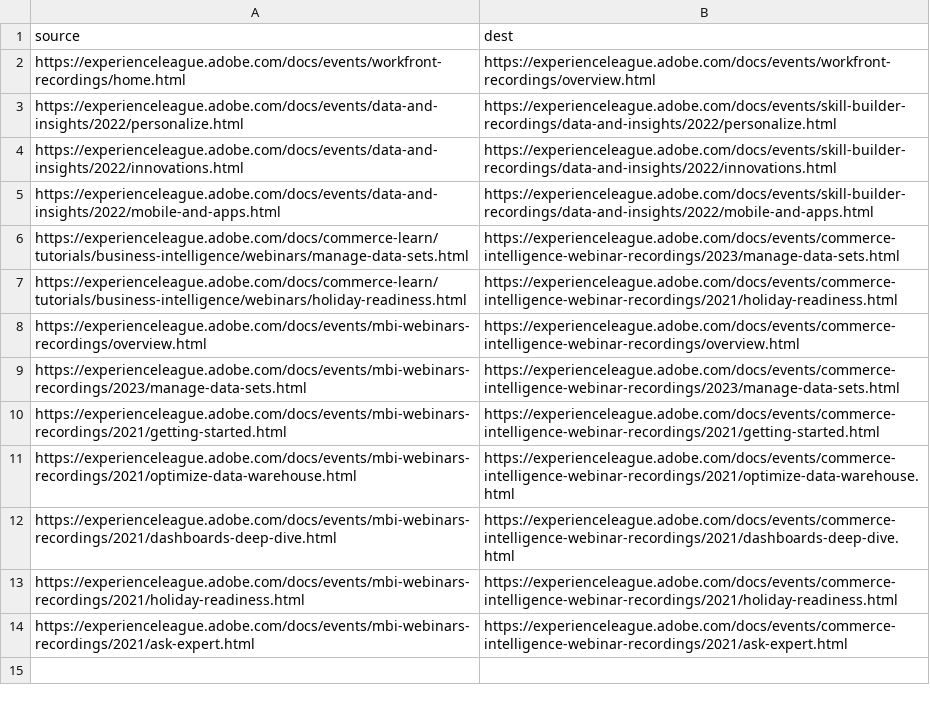
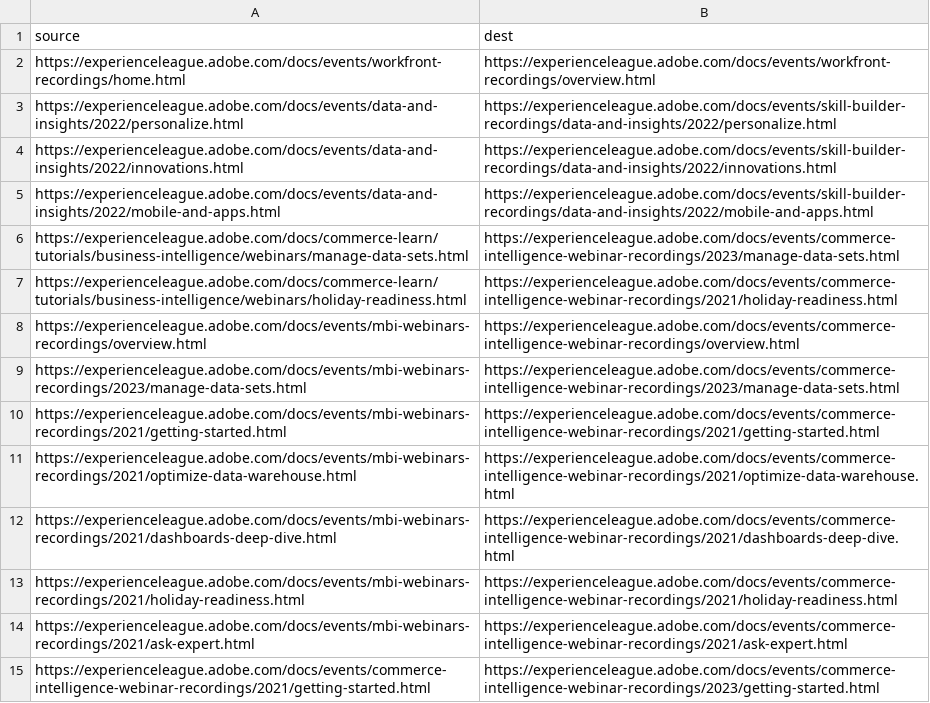
Before and after one commit to AdobeDocs/events.es-ES, a CSV file: redirects.csv, drawn as a sheet.

Commit message:
Sync non localizable files for core commit 5d2f0e8e5e75221d9250d45327a8fed66244785b

```diff
--- a/redirects.csv
+++ b/redirects.csv
@@ -14 +14,2 @@ https://experienceleague.adobe.com/docs/events/mbi-webinars-recordings/2021/holi
 https://experienceleague.adobe.com/docs/events/mbi-webinars-recordings/2021/ask-expert.html, https://experienceleague.adobe.com/docs/events/commerce-intelligence-webinar-recordings/2021/ask-expert.html
+https://experienceleague.adobe.com/docs/events/commerce-intelligence-webinar-recordings/2021/getting-started.html, https://experienceleague.adobe.com/docs/events/commerce-intelligence-webinar-recordings/2023/getting-started.html
```
